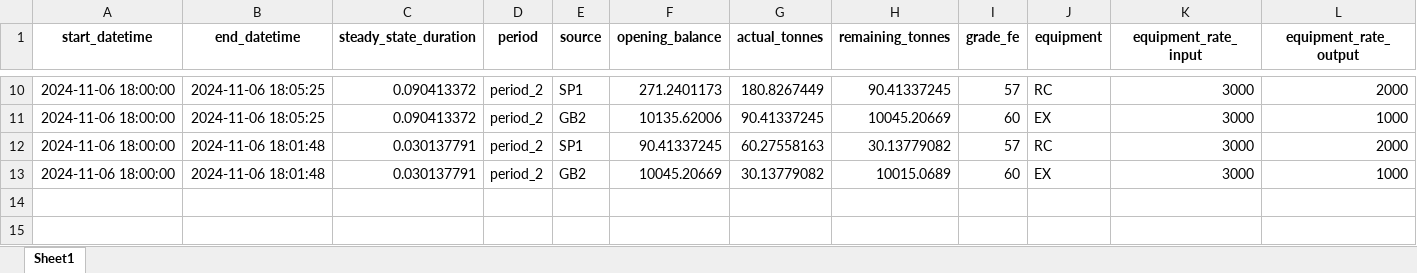
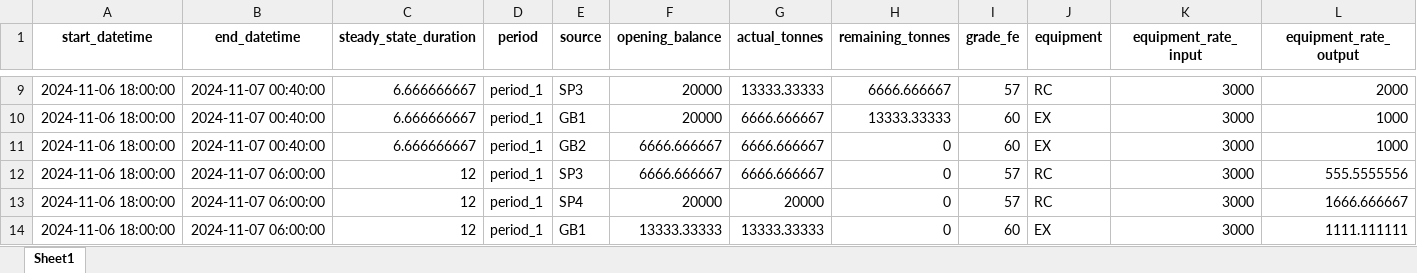
Before and after one commit to Arminium86/BlendMaster, an Excel workbook: blendmaster_backend_OOP/output/outcome_data.xlsx, sheet Sheet1, drawn as a sheet; only a part is shown, gaps mark what is left out; values as stored, in another font and other column widths than the file's, no borders; addresses are those after the commit; the diff covers the shown part only; the diff names each change by its address in the sheet, - before the commit and + after, or states it on an @@ line.

```diff
--- a/blendmaster_backend_OOP/output/outcome_data.xlsx (sheet Sheet1)
+++ b/blendmaster_backend_OOP/output/outcome_data.xlsx (sheet Sheet1)
-B9 (end_datetime): 2024-11-06 18:05:25
+B9 (end_datetime): 2024-11-07 00:40:00
-C9 (steady_state_duration): 0.090413372
+C9 (steady_state_duration): 6.666666667
-D9 (period): period_2
+D9 (period): period_1
-E9 (source): SP1
+E9 (source): SP3
-F9 (opening_balance): 271.2401173
+F9 (opening_balance): 20000
-G9 (actual_tonnes): 180.8267449
+G9 (actual_tonnes): 13333.33333
-H9 (remaining_tonnes): 90.41337245
+H9 (remaining_tonnes): 6666.666667
+row 10: 2024-11-06 18:00:00 | 2024-11-07 00:40:00 | 6.666666667 | period_1 | GB1 | 20000 | 6666.666667 | 13333.33333 | 60 | EX | 3000 | 1000
-B11 (end_datetime): 2024-11-06 18:05:25
+B11 (end_datetime): 2024-11-07 00:40:00
-C11 (steady_state_duration): 0.090413372
+C11 (steady_state_duration): 6.666666667
-D11:D12 (period): period_2
+D11:D12 (period): period_1
-F11 (opening_balance): 10135.62006
+F11 (opening_balance): 6666.666667
-G11 (actual_tonnes): 90.41337245
+G11 (actual_tonnes): 6666.666667
-H11 (remaining_tonnes): 10045.20669
+H11 (remaining_tonnes): 0
-B12 (end_datetime): 2024-11-06 18:01:48
+B12 (end_datetime): 2024-11-07 06:00:00
-C12 (steady_state_duration): 0.030137791
+C12 (steady_state_duration): 12
-E12 (source): SP1
+E12 (source): SP3
-F12 (opening_balance): 90.41337245
+F12 (opening_balance): 6666.666667
-G12 (actual_tonnes): 60.27558163
+G12 (actual_tonnes): 6666.666667
-H12 (remaining_tonnes): 30.13779082
+H12 (remaining_tonnes): 0
-L12 (equipment_rate_output): 2000
+L12 (equipment_rate_output): 555.5555556
+row 13: 2024-11-06 18:00:00 | 2024-11-07 06:00:00 | 12 | period_1 | SP4 | 20000 | 20000 | 0 | 57 | RC | 3000 | 1666.666667
-B14 (end_datetime): 2024-11-06 18:01:48
+B14 (end_datetime): 2024-11-07 06:00:00
-C14 (steady_state_duration): 0.030137791
+C14 (steady_state_duration): 12
-D14 (period): period_2
+D14 (period): period_1
-E14 (source): GB2
+E14 (source): GB1
-F14 (opening_balance): 10045.20669
+F14 (opening_balance): 13333.33333
-G14 (actual_tonnes): 30.13779082
+G14 (actual_tonnes): 13333.33333
-H14 (remaining_tonnes): 10015.0689
+H14 (remaining_tonnes): 0
-L14 (equipment_rate_output): 1000
+L14 (equipment_rate_output): 1111.111111
```
Also changed, not shown: 4 added rows, 5 removed rows and 19 edited cells elsewhere in this sheet, blendmaster_backend_OOP/input/data.xlsx, 2 other files.
